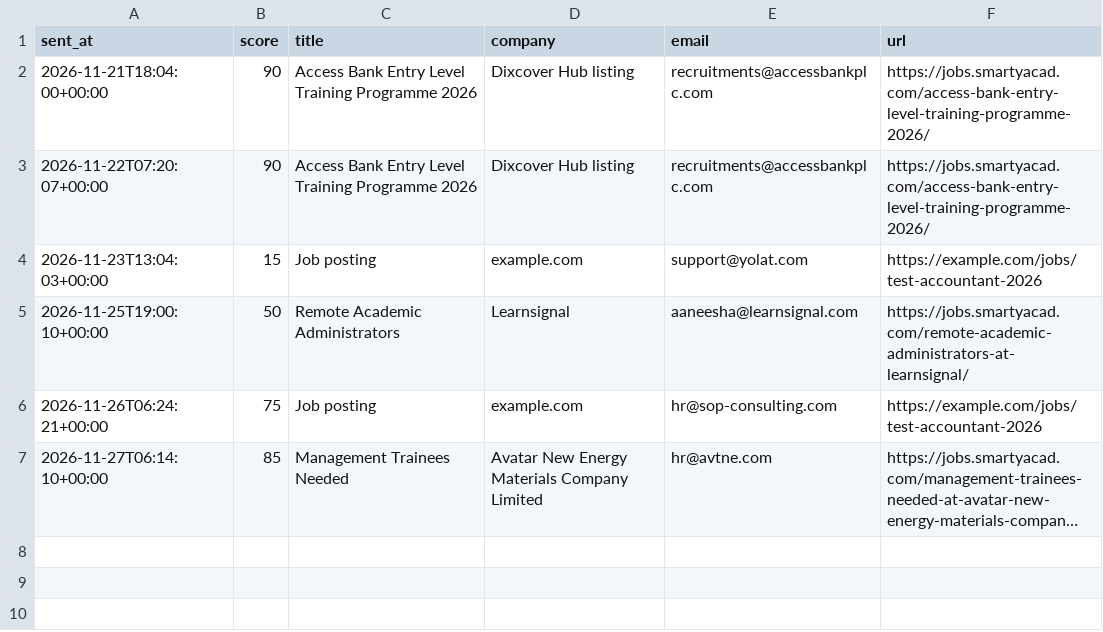
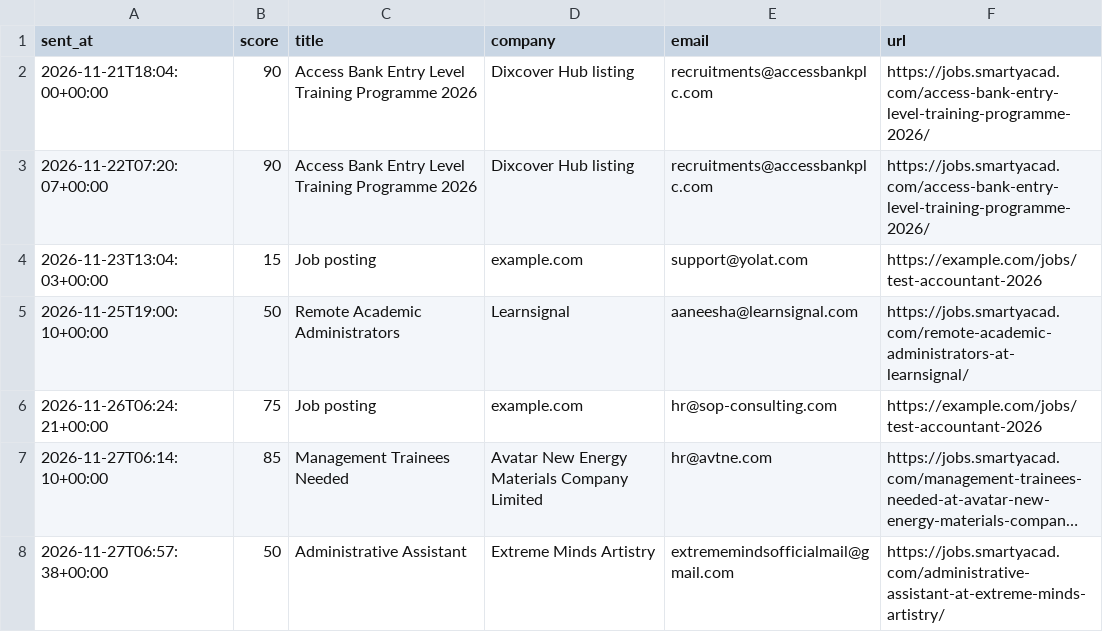
Before and after one commit to Techy-ChurchBoy/Job-seeker, a CSV file: applied.csv, drawn as a sheet; long unchanged cells end in …; the diff names each change by its address in the sheet, - before the commit and + after, or states it on an @@ line.

```diff
--- a/applied.csv
+++ b/applied.csv
+row 8: 2026-11-27T06:57:38+00:00 | 50 | Administrative Assistant | Extreme Minds Artistry | extrememindsofficialmail@gmail.com | https://jobs.smartyacad.com/administrative-assistant-at-extreme-minds-artistry/
```
Also changed, not shown: 17 other files.
